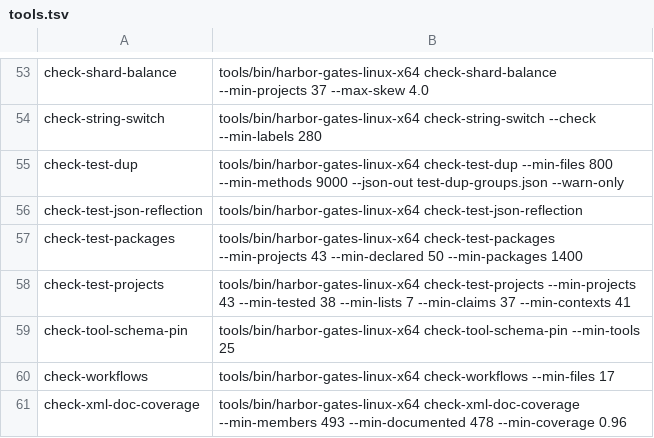
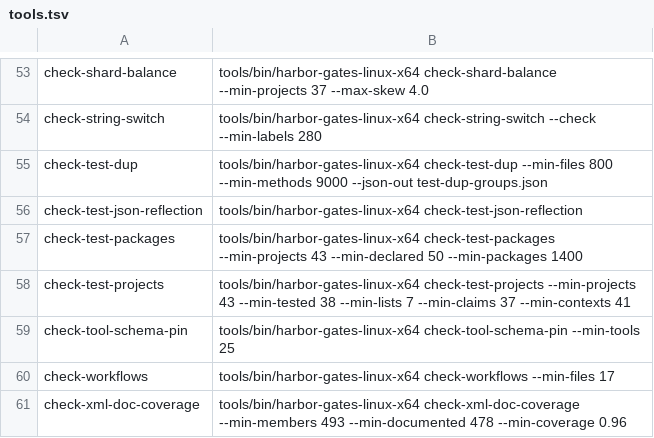
Before and after one commit to refusedguy/Harbor-Harness, a TSV file: bench/gates/tools.tsv, drawn as a sheet; only a part is shown, gaps mark what is left out.

Commit message:
ci(dup-gate): make test duplication blocking (#1808 closeout)
Every child issue of #1808 is closed and the last slice merged in 24b7a499
(#2341). Drop --warn-only from the testdup job and align the gate-policy
table, the bench argument row and the docs that described the advisory mode.
The gate keeps its baseline: only new or grown duplicate groups fail.

Refs #1808, #2341

```diff
--- a/bench/gates/tools.tsv
+++ b/bench/gates/tools.tsv
@@ -54,3 +54,3 @@ check-shard-balance	tools/bin/harbor-gates-linux-x64 check-shard-balance --min-p
 check-string-switch	tools/bin/harbor-gates-linux-x64 check-string-switch --check --min-labels 280
-check-test-dup	tools/bin/harbor-gates-linux-x64 check-test-dup --min-files 800 --min-methods 9000 --json-out test-dup-groups.json --warn-only
+check-test-dup	tools/bin/harbor-gates-linux-x64 check-test-dup --min-files 800 --min-methods 9000 --json-out test-dup-groups.json
 check-test-json-reflection	tools/bin/harbor-gates-linux-x64 check-test-json-reflection
```
Also changed, not shown: 5 other files.
